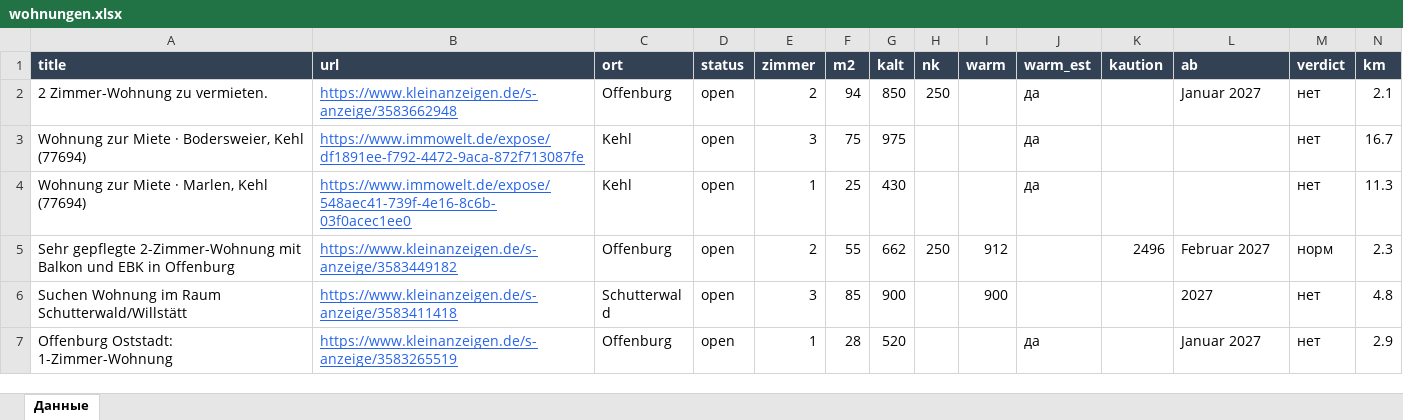
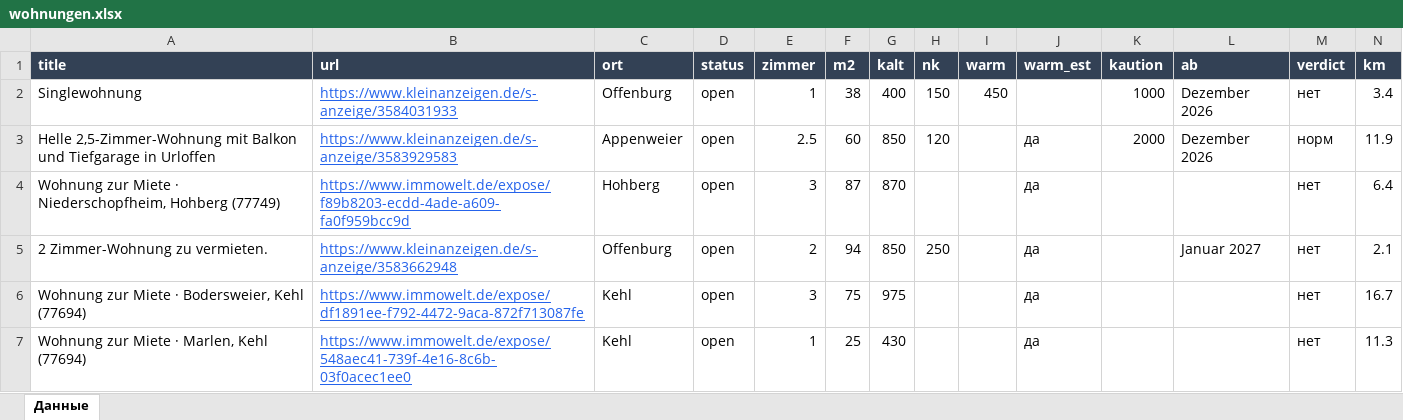
Before and after one commit to Nevrox228/wohnung-og, an Excel workbook: data/wohnungen.xlsx, sheet Данные, drawn as a sheet; only a part is shown; the shorter side is filled out with more unchanged rows; values as stored, in another font and other column widths than the file's, no borders; rows hold the shown columns only; the diff names each change by its address in the sheet, - before the commit and + after, or states it on an @@ line.

```diff
--- a/data/wohnungen.xlsx (sheet Данные)
+++ b/data/wohnungen.xlsx (sheet Данные)
+row 2: Singlewohnung | https://www.kleinanzeigen.de/s-anzeige/3584031933 | Offenburg | open | 1 | 38 | 400 | 150 | 450 |  | 1000 | Dezember 2026 | нет | 3.4
+row 3: Helle 2,5-Zimmer-Wohnung mit Balkon und Tiefgarage in Urloffen | https://www.kleinanzeigen.de/s-anzeige/3583929583 | Appenweier | open | 2.5 | 60 | 850 | 120 |  | да | 2000 | Dezember 2026 | норм | 11.9
+row 4: Wohnung zur Miete · Niederschopfheim, Hohberg (77749) | https://www.immowelt.de/expose/f89b8203-ecdd-4ade-a609-fa0f959bcc9d | Hohberg | open | 3 | 87 | 870 |  |  | да |  |  | нет | 6.4
```
Also changed, not shown: data/eltern_jobs.xlsx, data/olya_jobs.xlsx, 10 other files.
